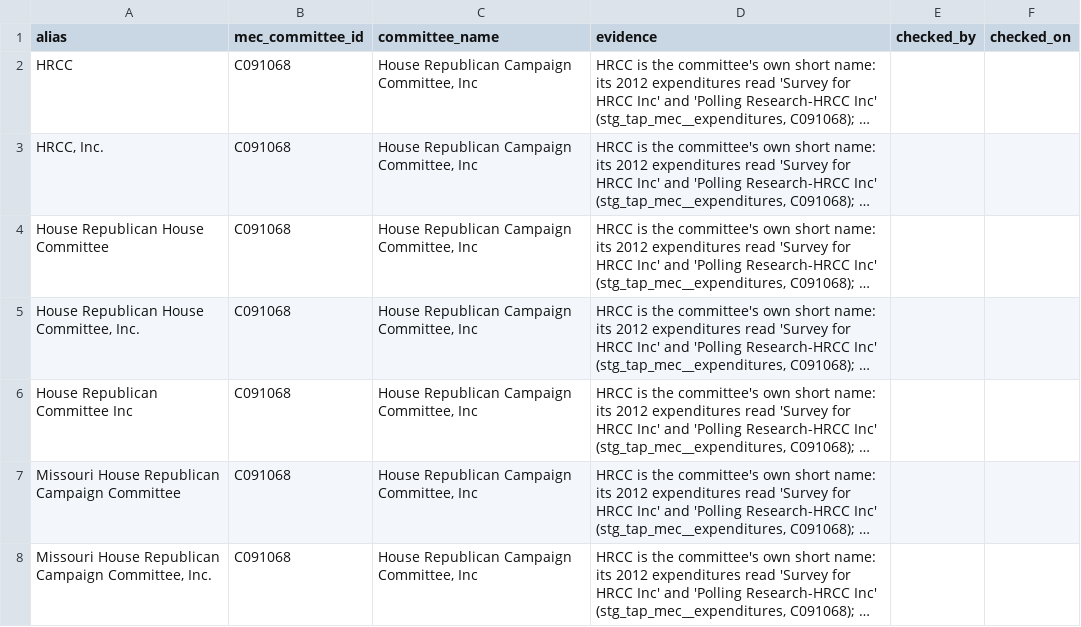
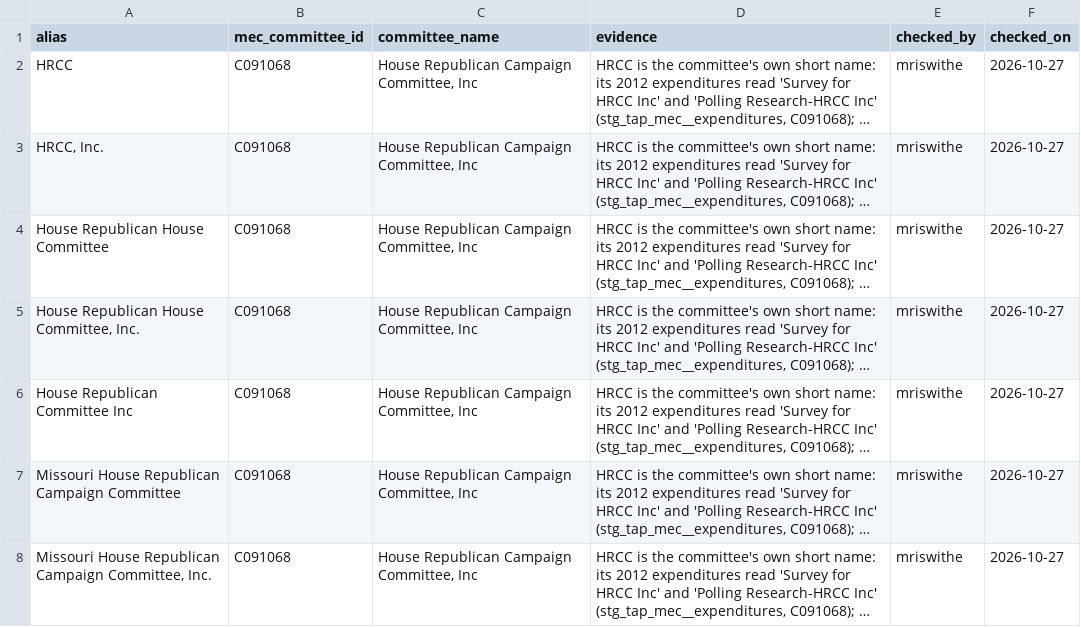
Before and after one commit to akettmann/missouri_gov_feed, a CSV file: dbt/seeds/committee_donor_aliases.csv, drawn as a sheet; only a part is shown; long unchanged cells end in …; the diff covers the shown part only; the diff names each change by its address in the sheet, - before the commit and + after, or states it on an @@ line.

```diff
--- a/dbt/seeds/committee_donor_aliases.csv
+++ b/dbt/seeds/committee_donor_aliases.csv
-E2:E8 (checked_by): (empty)
+E2:E8 (checked_by): mriswithe
-F2:F8 (checked_on): (empty)
+F2:F8 (checked_on): 2026-10-27
```
Also changed, not shown: 80 edited cells elsewhere in this file.
